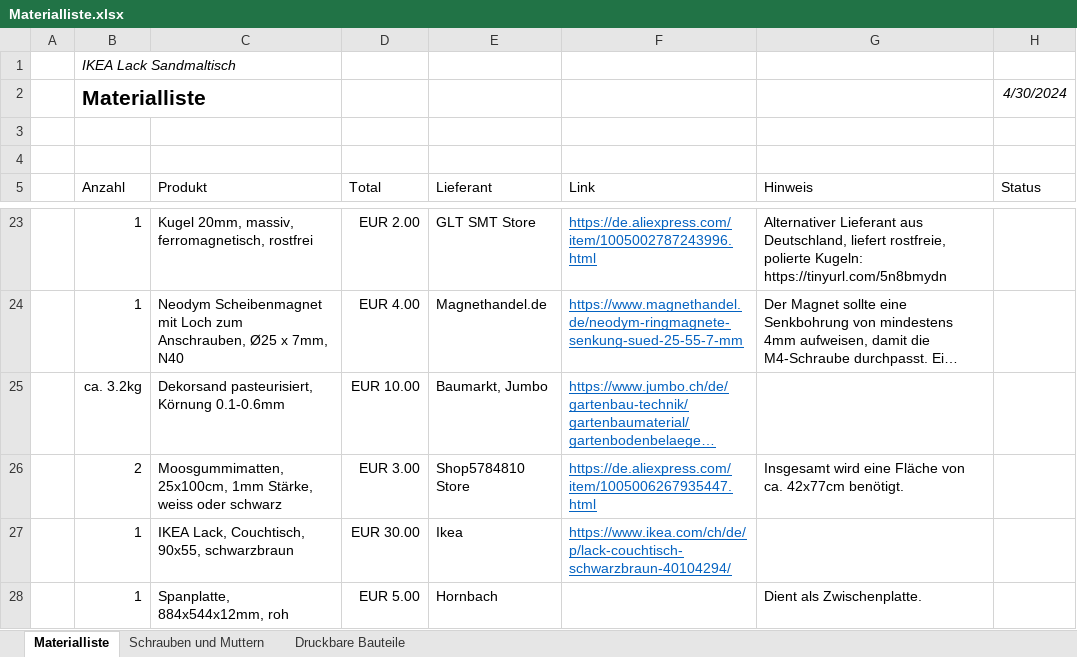
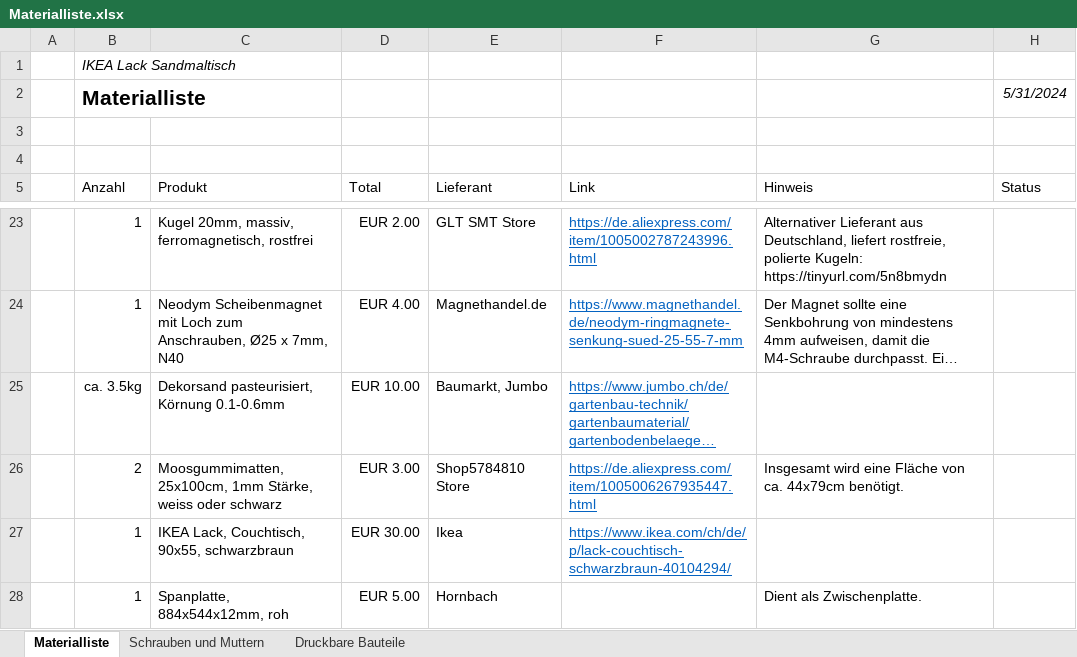
Before and after one commit to MakeMagazinDE/Sandmaltisch, an Excel workbook: 1 - Anleitung/Materialliste.xlsx, sheet Materialliste, drawn as a sheet; only a part is shown, gaps mark what is left out; long unchanged cells end in …; values as stored, in another font and other column widths than the file's, no borders; table styles not drawn; the diff names each change by its address in the sheet, - before the commit and + after, or states it on an @@ line.

Commit message:
Update Materialliste.xlsx

```diff
--- a/1 - Anleitung/Materialliste.xlsx (sheet Materialliste)
+++ b/1 - Anleitung/Materialliste.xlsx (sheet Materialliste)
-H2 (Status): 4/30/2024
+H2 (Status): 5/31/2024
-B25 (Anzahl): ca. 3.2kg
+B25 (Anzahl): ca. 3.5kg
-G26 (Hinweis): …von ca. 42x77cm benötigt.
+G26 (Hinweis): …von ca. 44x79cm benötigt.
```
